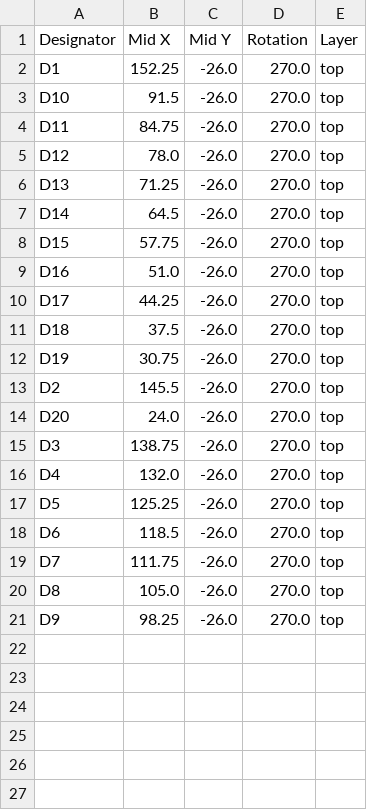
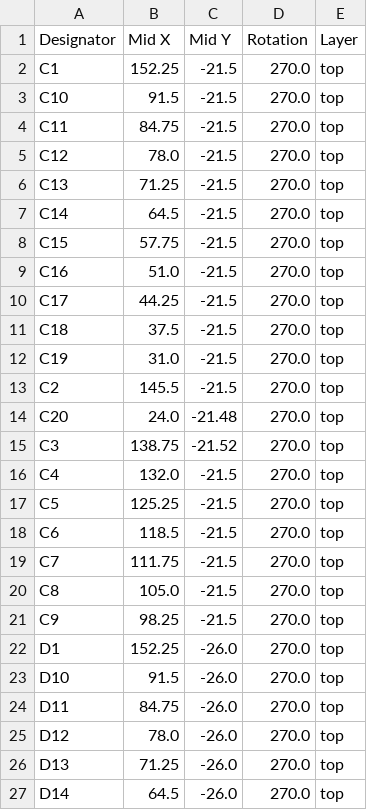
Before and after one commit to Mitchlol/Open-Pixel-Poi, a CSV file: Hardware/Electronics/LedStrip_WS2812B_5050/production/positions.csv, drawn as a sheet; only a part is shown; the shorter side is filled out with more unchanged rows.

```diff
--- a/Hardware/Electronics/LedStrip_WS2812B_5050/production/positions.csv
+++ b/Hardware/Electronics/LedStrip_WS2812B_5050/production/positions.csv
@@ -1,2 +1,22 @@
 Designator,Mid X,Mid Y,Rotation,Layer
+C1,152.25,-21.5,270.0,top
+C10,91.5,-21.5,270.0,top
+C11,84.75,-21.5,270.0,top
+C12,78.0,-21.5,270.0,top
+C13,71.25,-21.5,270.0,top
+C14,64.5,-21.5,270.0,top
+C15,57.75,-21.5,270.0,top
+C16,51.0,-21.5,270.0,top
+C17,44.25,-21.5,270.0,top
+C18,37.5,-21.5,270.0,top
+C19,31.0,-21.5,270.0,top
+C2,145.5,-21.5,270.0,top
+C20,24.0,-21.48,270.0,top
+C3,138.75,-21.52,270.0,top
+C4,132.0,-21.5,270.0,top
+C5,125.25,-21.5,270.0,top
+C6,118.5,-21.5,270.0,top
+C7,111.75,-21.5,270.0,top
+C8,105.0,-21.5,270.0,top
+C9,98.25,-21.5,270.0,top
 D1,152.25,-26.0,270.0,top
```
Also changed, not shown: Hardware/Electronics/LedStrip_SK9822_2020/production/positions.csv, Hardware/Electronics/LedStrip_WS2812B_5050_V2/production/positions.csv, 55 other files.
